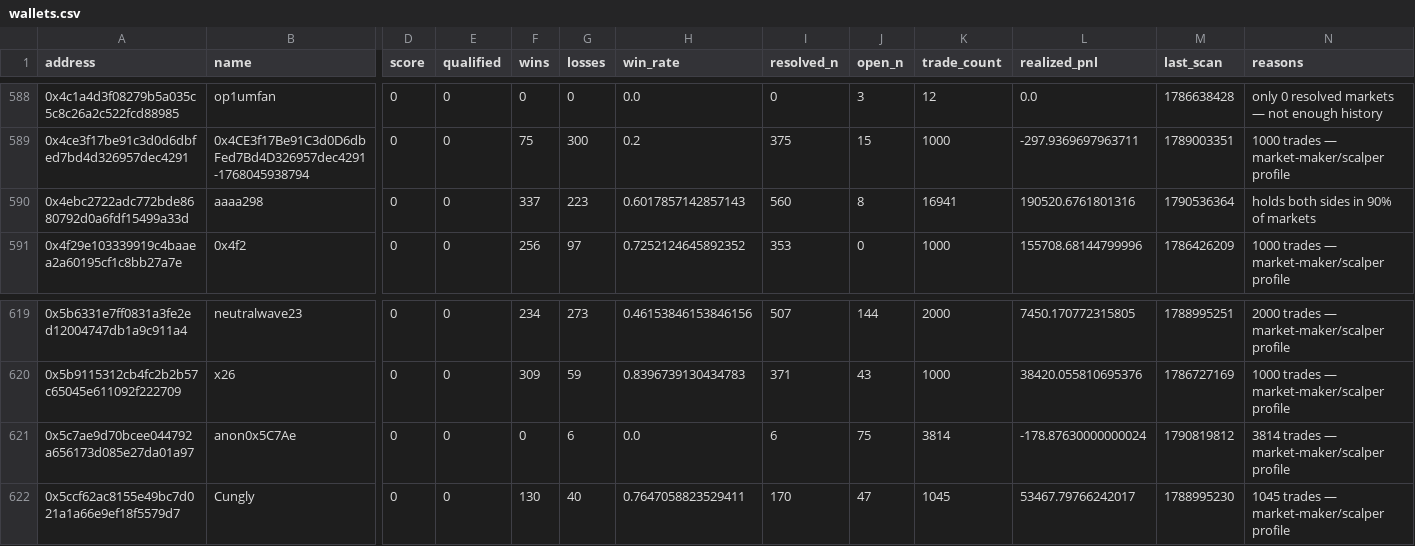
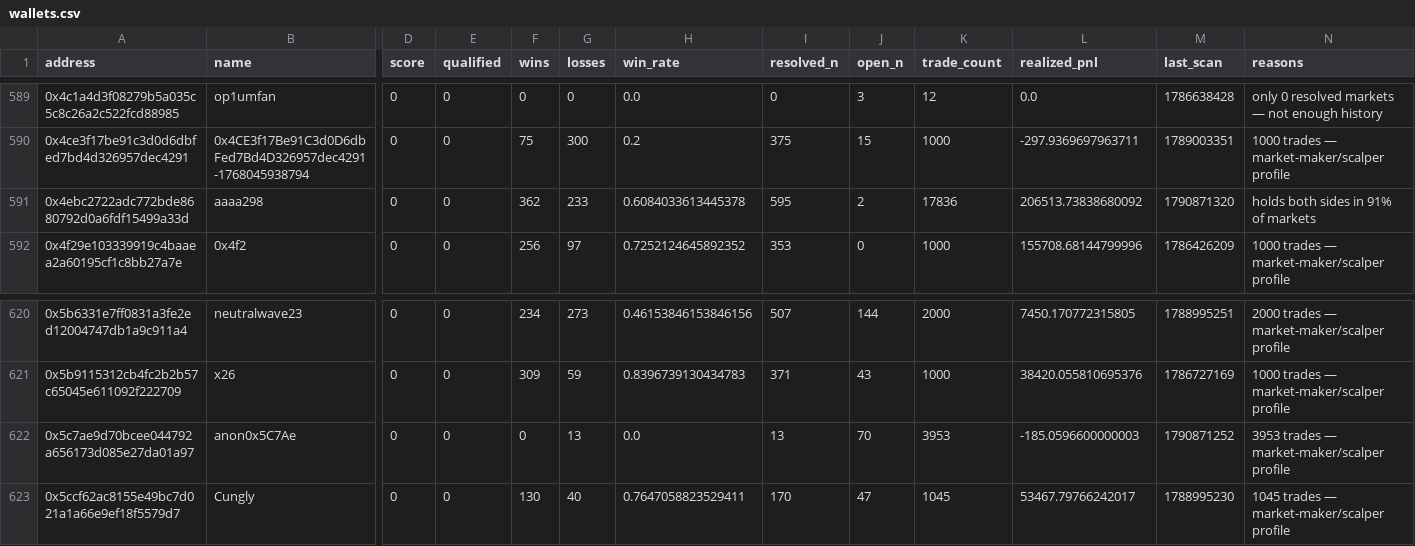
Before and after one commit to sophie-nguyenthuthuy/polycopy, a CSV file: data/wallets.csv, drawn as a sheet; only a part is shown, gaps mark what is left out; addresses are those after the commit; the diff covers the shown part only; the diff names each change by its address in the sheet, - before the commit and + after, or states it on an @@ line.

```diff
--- a/data/wallets.csv
+++ b/data/wallets.csv
-F591 (wins): 337
+F591 (wins): 362
-G591 (losses): 223
+G591 (losses): 233
-H591 (win_rate): 0.6017857142857143
+H591 (win_rate): 0.6084033613445378
-I591 (resolved_n): 560
+I591 (resolved_n): 595
-J591 (open_n): 8
+J591 (open_n): 2
-K591 (trade_count): 16941
+K591 (trade_count): 17836
-L591 (realized_pnl): 190520.6761801316
+L591 (realized_pnl): 206513.73838680092
-M591 (last_scan): 1790536364
+M591 (last_scan): 1790871320
-N591 (reasons): holds both sides in 90% of markets
+N591 (reasons): holds both sides in 91% of markets
-G622 (losses): 6
+G622 (losses): 13
-I622 (resolved_n): 6
+I622 (resolved_n): 13
-J622 (open_n): 75
+J622 (open_n): 70
-K622 (trade_count): 3814
+K622 (trade_count): 3953
-L622 (realized_pnl): -178.87630000000024
+L622 (realized_pnl): -185.0596600000003
-M622 (last_scan): 1790819812
+M622 (last_scan): 1790871252
-N622 (reasons): 3814 trades — market-maker/scalper profile
+N622 (reasons): 3953 trades — market-maker/scalper profile
```
Also changed, not shown: 4 added rows and 10 edited cells elsewhere in this file, 4 other files.
